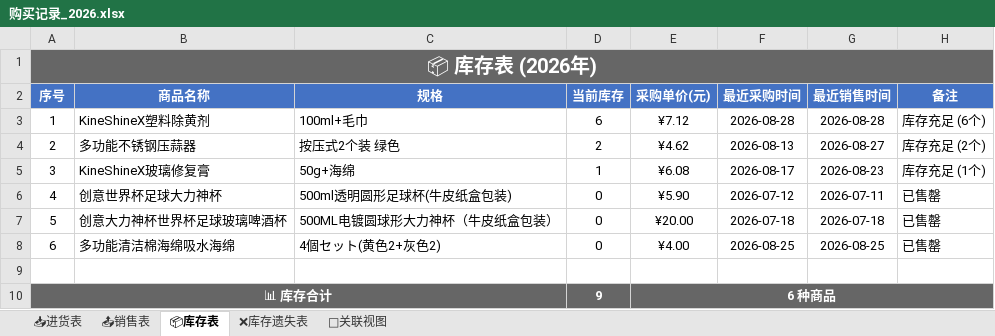
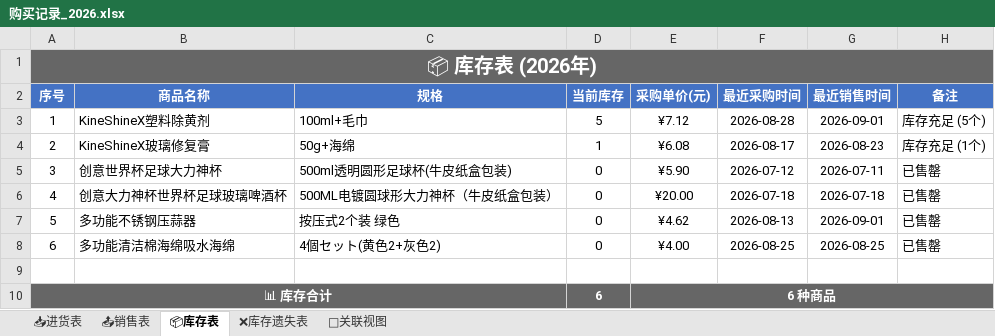
Before and after one commit to xiaoba1/amazon_record, an Excel workbook: 购买记录/归档表格/购买记录_2026.xlsx, sheet 📦库存表, drawn as a sheet; values as stored, in another font and other column widths than the file's, no borders; removed rows and columns are numbered as before the commit, all else as after; the diff names each change by its address in the sheet, - before the commit and + after, or states it on an @@ line.

```diff
--- a/购买记录/归档表格/购买记录_2026.xlsx (sheet 📦库存表)
+++ b/购买记录/归档表格/购买记录_2026.xlsx (sheet 📦库存表)
-D3 (当前库存): 6
+D3 (当前库存): 5
-G3 (最近销售时间): 2026-08-28
+G3 (最近销售时间): 2026-09-01
-H3 (备注): 库存充足 (6个)
+H3 (备注): 库存充足 (5个)
-row 4: 2 | 多功能不锈钢压蒜器 | 按压式2个装 绿色 | 2 | ¥4.62 | 2026-08-13 | 2026-08-27 | 库存充足 (2个)
@@ column A (序号) renumbered between rows 4 and 6 @@
+row 7: 5 | 多功能不锈钢压蒜器 | 按压式2个装 绿色 | 0 | ¥4.62 | 2026-08-13 | 2026-09-01 | 已售罄
-D10 (当前库存): 9
+D10 (当前库存): 6
```
Also changed, not shown: sheet 📤销售表, sheet 🔗关联视图, 1 other file.
